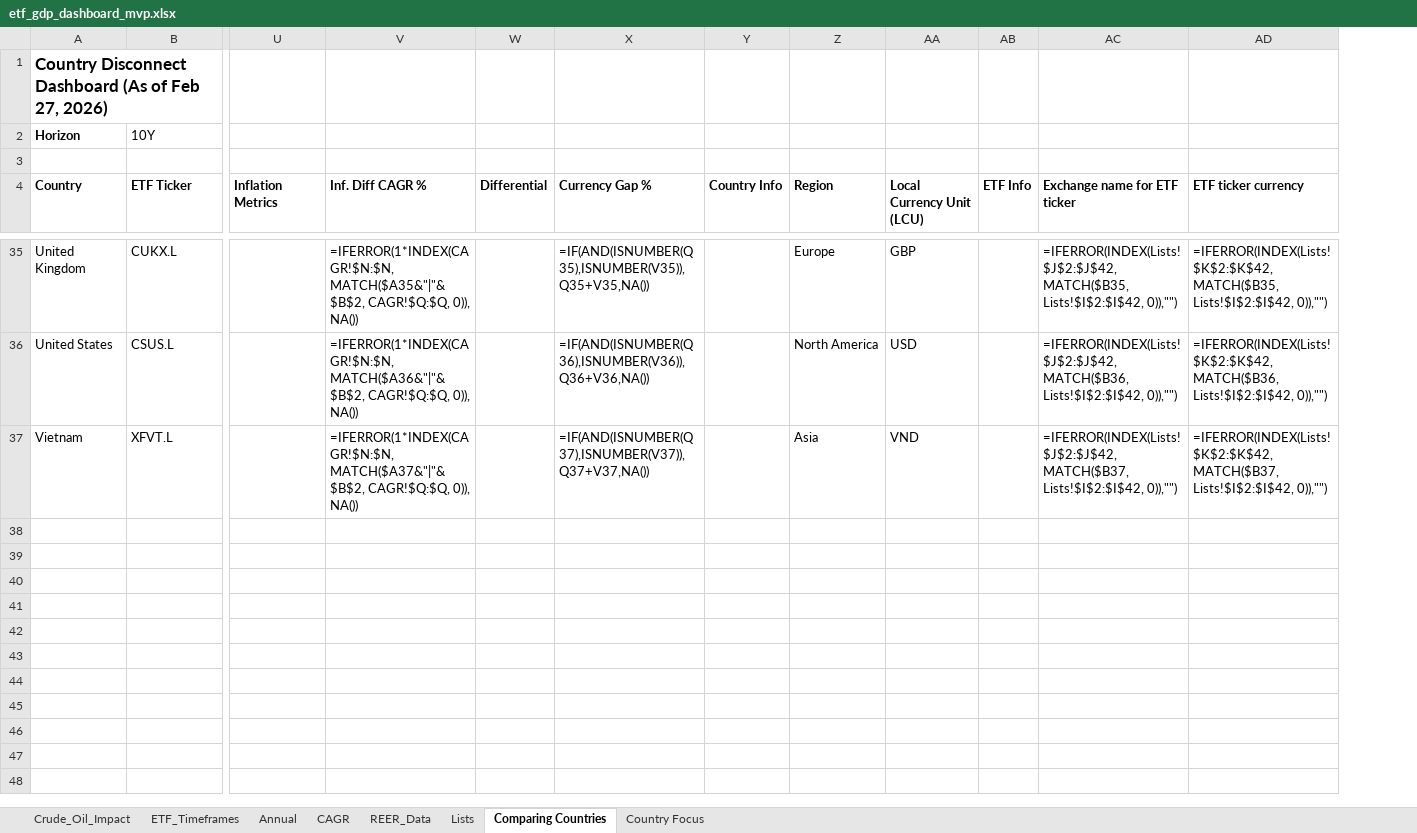
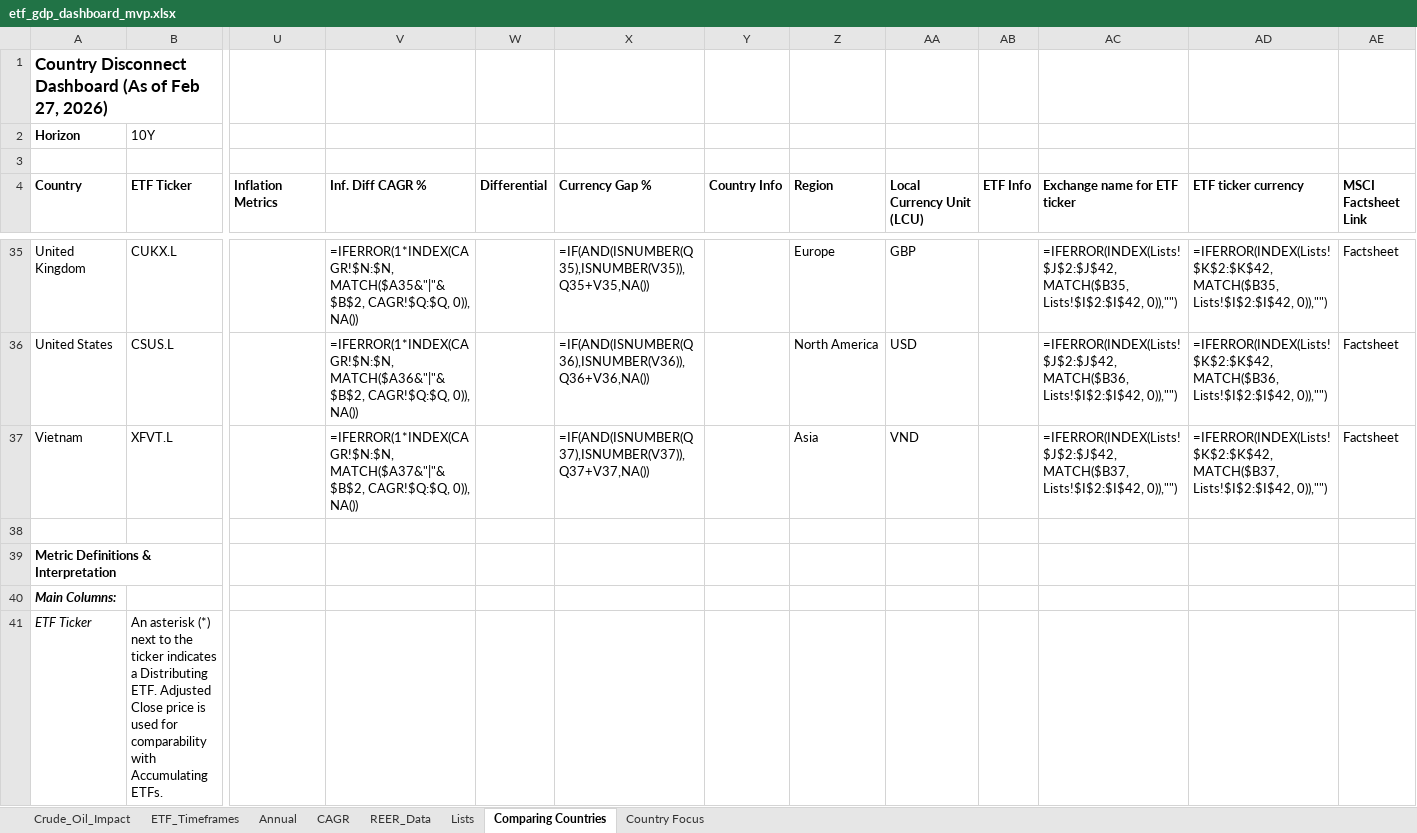
Before and after one commit to RamitChutani/macro-etf-data, an Excel workbook: data/outputs/etf_gdp_dashboard_mvp.xlsx, sheet Comparing Countries, drawn as a sheet; only a part is shown, gaps mark what is left out; values as stored, in another font and other column widths than the file's, no borders; formulas without a stored value are shown as written; conditional formats not drawn; rows hold the shown columns only; the diff covers the shown part only; the diff names each change by its address in the sheet, - before the commit and + after, or states it on an @@ line.

```diff
--- a/data/outputs/etf_gdp_dashboard_mvp.xlsx (sheet Comparing Countries)
+++ b/data/outputs/etf_gdp_dashboard_mvp.xlsx (sheet Comparing Countries)
+column AE (MSCI Factsheet Link), rows 35-37: all Factsheet
+row 38: (empty)
+row 39: Metric Definitions & Interpretation
+row 40: Main Columns:
+row 41: ETF Ticker | An asterisk (*) next to the ticker indicates a Distributing ETF. Adjusted Close price is used for comparability with Accumulating ETFs.
```
Also changed, not shown: 12 added rows and 4 edited cells elsewhere in this sheet, sheet CAGR, sheet Annual, 1 other file.
